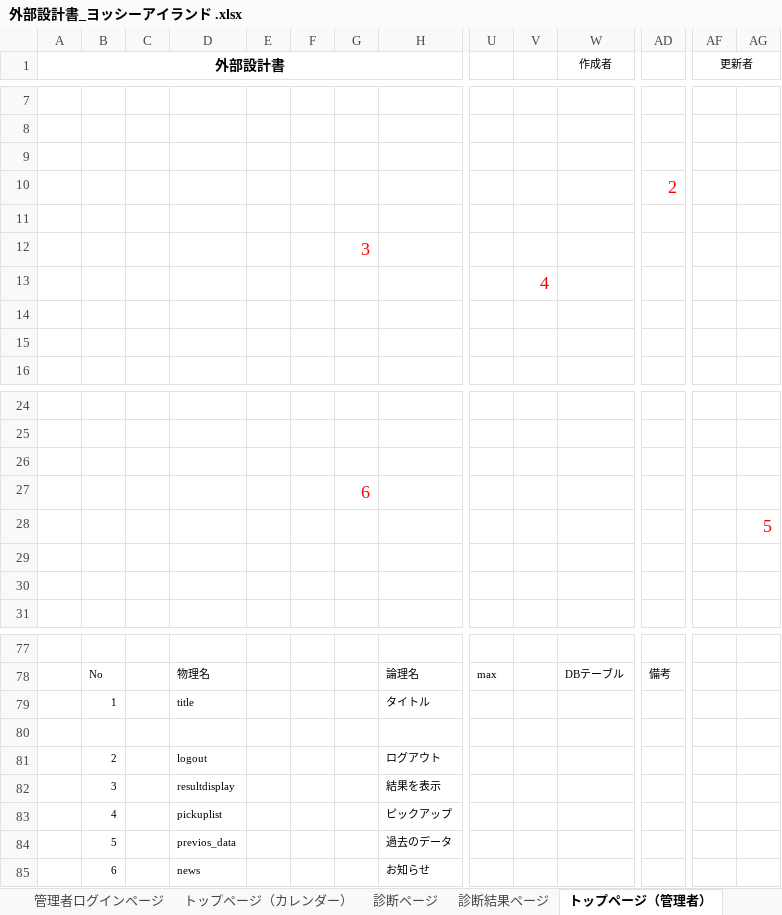
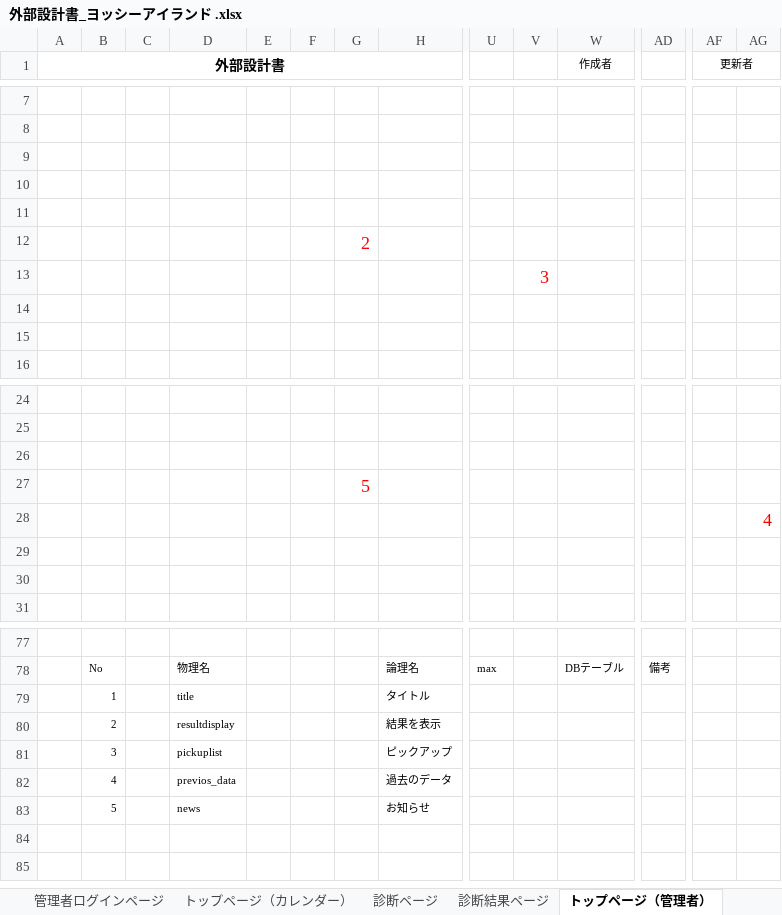
Before and after one commit to DOJO-2021/C-3, an Excel workbook: documnets/外部設計書_ヨッシーアイランド .xlsx, sheet トップページ（管理者）, drawn as a sheet; only a part is shown, gaps mark what is left out; values as stored, in another font and other column widths than the file's, no borders; charts and pictures not drawn; removed rows and columns are numbered as before the commit, all else as after; rows hold the shown columns only; the diff names each change by its address in the sheet, - before the commit and + after, or states it on an @@ line.

```diff
--- a/documnets/外部設計書_ヨッシーアイランド .xlsx (sheet トップページ（管理者）)
+++ b/documnets/外部設計書_ヨッシーアイランド .xlsx (sheet トップページ（管理者）)
-row 10:  |  |  |  |  |  |  |  |  |  |  | 2
+row 11: (empty)
-G12: 3
+G12: 2
-V13: 4
+V13: 3
-G27: 6
+G27: 5
-AG28: 5
+AG28: 4
-row 80: (empty)
-row 81:  | 2 |  | logout |  |  |  | ログアウト
-B80: 3
+B80: 2
-B81: 4
+B81: 3
-B82: 5
+B82: 4
-B83: 6
+B83: 5
```
Also changed, not shown: sheet 閲覧ページ（管理者）, sheet 診断結果ページ, sheet 過去のデータページ, sheet トップページ（カレンダー）, charts or pictures.
